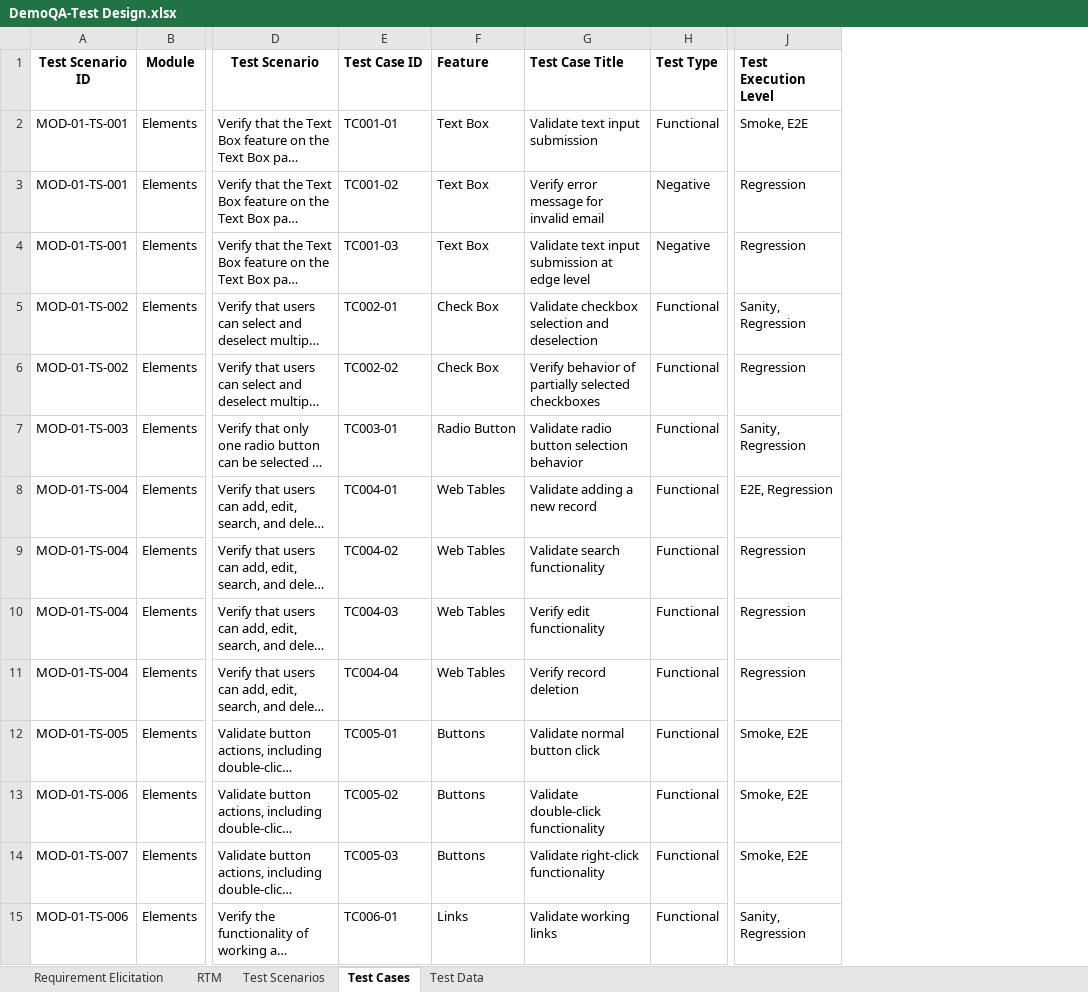
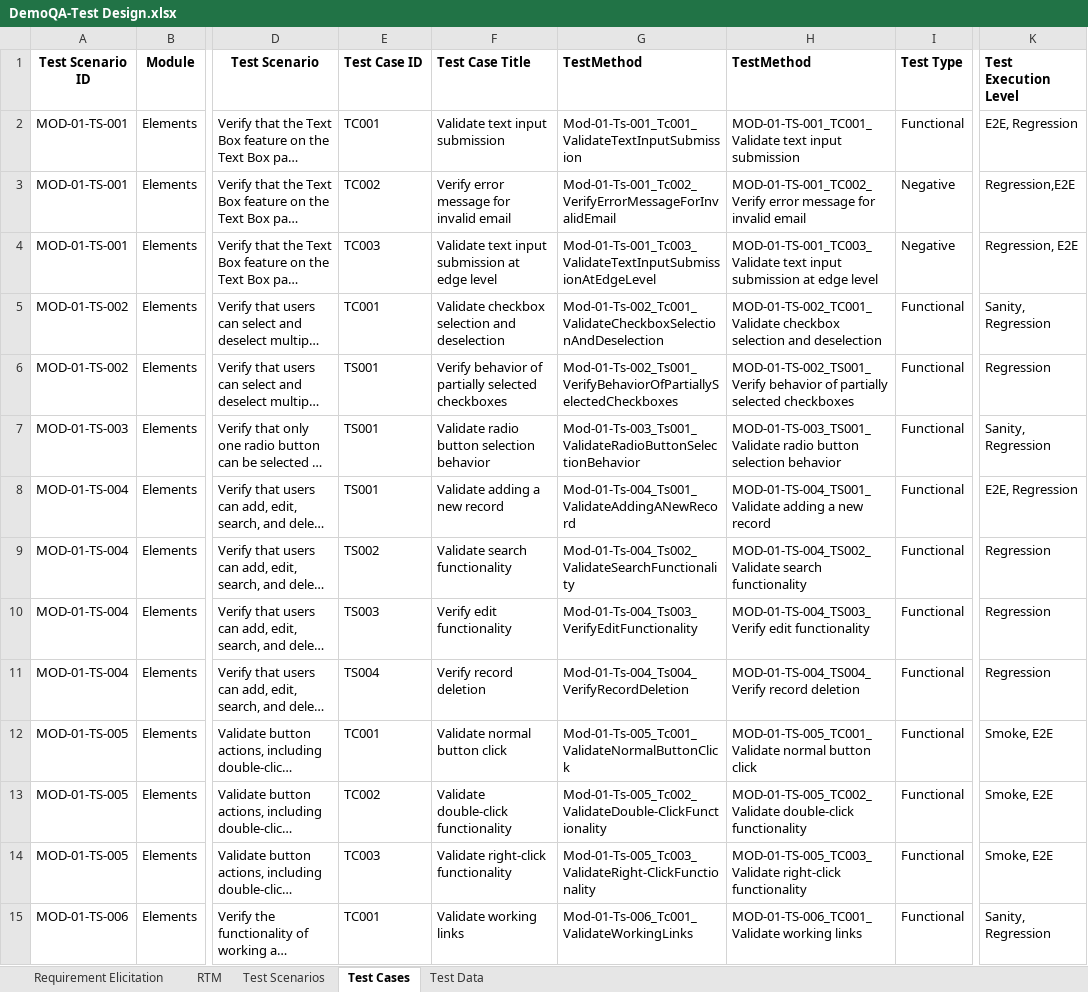
Before and after one commit to Haryish/Testing-Documentation, an Excel workbook: Test Design/DemoQA-Test Design.xlsx, sheet Test Cases, drawn as a sheet; only a part is shown, gaps mark what is left out; long unchanged cells end in …; values as stored, in another font and other column widths than the file's, no borders; removed rows and columns are numbered as before the commit, all else as after; the diff covers the shown part only; the diff names each change by its address in the sheet, - before the commit and + after, or states it on an @@ line.

```diff
--- a/Test Design/DemoQA-Test Design.xlsx (sheet Test Cases)
+++ b/Test Design/DemoQA-Test Design.xlsx (sheet Test Cases)
-column F (Feature), rows 2-15: Text Box | Text Box | Text Box | Check Box | Check Box | Radio Button | Web Tables | Web Tables | Web Tables | Web Tables | Buttons | Buttons | Buttons | Links
+column G (TestMethod), rows 2-15: Mod-01-Ts-001_Tc001_ValidateTextInputSubmission | Mod-01-Ts-001_Tc002_VerifyErrorMessageForInvalidEmail | Mod-01-Ts-001_Tc003_ValidateTextInputSubmissionAtEdgeLevel | Mod-01-Ts-002_Tc001_ValidateCheckboxSelectionAndDeselection | Mod-01-Ts-002_Ts001_VerifyBehaviorOfPartiallySelectedCheckboxes | Mod-01-Ts-003_Ts001_ValidateRadioButtonSelectionBehavior | Mod-01-Ts-004_Ts001_ValidateAddingANewRecord | Mod-01-Ts-004_Ts002_ValidateSearchFunctionality | Mod-01-Ts-004_Ts003_VerifyEditFunctionality | Mod-01-Ts-004_Ts004_VerifyRecordDeletion | Mod-01-Ts-005_Tc001_ValidateNormalButtonClick | Mod-01-Ts-005_Tc002_ValidateDouble-ClickFunctionality | Mod-01-Ts-005_Tc003_ValidateRight-ClickFunctionality | Mod-01-Ts-006_Tc001_ValidateWorkingLinks
+column H (TestMethod), rows 2-15: MOD-01-TS-001_TC001_Validate text input submission | MOD-01-TS-001_TC002_Verify error message for invalid email | MOD-01-TS-001_TC003_Validate text input submission at edge level | MOD-01-TS-002_TC001_Validate checkbox selection and deselection | MOD-01-TS-002_TS001_Verify behavior of partially selected checkboxes | MOD-01-TS-003_TS001_Validate radio button selection behavior | MOD-01-TS-004_TS001_Validate adding a new record | MOD-01-TS-004_TS002_Validate search functionality | MOD-01-TS-004_TS003_Verify edit functionality | MOD-01-TS-004_TS004_Verify record deletion | MOD-01-TS-005_TC001_Validate normal button click | MOD-01-TS-005_TC002_Validate double-click functionality | MOD-01-TS-005_TC003_Validate right-click functionality | MOD-01-TS-006_TC001_Validate working links
-E2 (Test Case ID): TC001-01
+E2 (Test Case ID): TC001
-K2 (Test Execution Level): Smoke, E2E
+K2 (Test Execution Level): E2E, Regression
-E3 (Test Case ID): TC001-02
+E3 (Test Case ID): TC002
-K3 (Test Execution Level): Regression
+K3 (Test Execution Level): Regression,E2E
-E4 (Test Case ID): TC001-03
+E4 (Test Case ID): TC003
-K4 (Test Execution Level): Regression
+K4 (Test Execution Level): Regression, E2E
-E5 (Test Case ID): TC002-01
+E5 (Test Case ID): TC001
-E6 (Test Case ID): TC002-02
+E6 (Test Case ID): TS001
-E7 (Test Case ID): TC003-01
+E7 (Test Case ID): TS001
-E8 (Test Case ID): TC004-01
+E8 (Test Case ID): TS001
-E9 (Test Case ID): TC004-02
+E9 (Test Case ID): TS002
-E10 (Test Case ID): TC004-03
+E10 (Test Case ID): TS003
-E11 (Test Case ID): TC004-04
+E11 (Test Case ID): TS004
-E12 (Test Case ID): TC005-01
+E12 (Test Case ID): TC001
-A13 (Test Scenario ID): MOD-01-TS-006
+A13 (Test Scenario ID): MOD-01-TS-005
-E13 (Test Case ID): TC005-02
+E13 (Test Case ID): TC002
-A14 (Test Scenario ID): MOD-01-TS-007
+A14 (Test Scenario ID): MOD-01-TS-005
-E14 (Test Case ID): TC005-03
+E14 (Test Case ID): TC003
-E15 (Test Case ID): TC006-01
+E15 (Test Case ID): TC001
```
Also changed, not shown: 26 edited cells elsewhere in this sheet, Profile Insights/Salary Details.xlsx, 3 other files.
